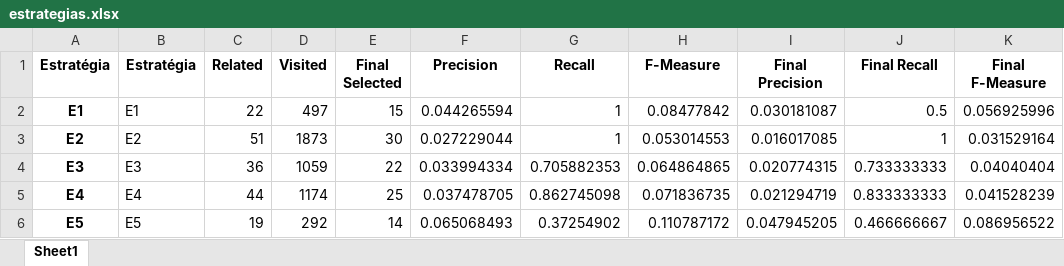
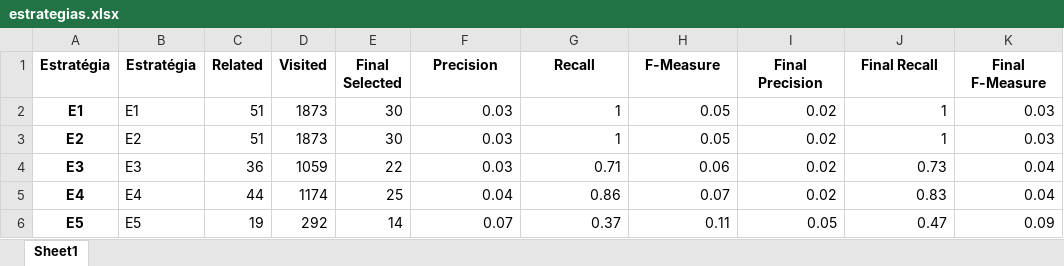
Before and after one commit to gems-uff/hybrid-strategies, an Excel workbook: experiment_1/notebooks/estrategias.xlsx, sheet Sheet1, drawn as a sheet; only a part is shown; values as stored, in another font and other column widths than the file's, no borders; the diff covers the shown part only; the diff names each change by its address in the sheet, - before the commit and + after, or states it on an @@ line.

```diff
--- a/experiment_1/notebooks/estrategias.xlsx (sheet Sheet1)
+++ b/experiment_1/notebooks/estrategias.xlsx (sheet Sheet1)
-C2 (Related): 22
+C2 (Related): 51
-D2 (Visited): 497
+D2 (Visited): 1873
-E2 (Final Selected): 15
+E2 (Final Selected): 30
-F2 (Precision): 0.044265594
+F2 (Precision): 0.03
-H2 (F-Measure): 0.08477842
+H2 (F-Measure): 0.05
-I2 (Final Precision): 0.030181087
+I2 (Final Precision): 0.02
-J2 (Final Recall): 0.5
+J2 (Final Recall): 1
-K2 (Final F-Measure): 0.056925996
+K2 (Final F-Measure): 0.03
-F3 (Precision): 0.027229044
+F3 (Precision): 0.03
-H3 (F-Measure): 0.053014553
+H3 (F-Measure): 0.05
-I3 (Final Precision): 0.016017085
+I3 (Final Precision): 0.02
-K3 (Final F-Measure): 0.031529164
+K3 (Final F-Measure): 0.03
-F4 (Precision): 0.033994334
+F4 (Precision): 0.03
-G4 (Recall): 0.705882353
+G4 (Recall): 0.71
-H4 (F-Measure): 0.064864865
+H4 (F-Measure): 0.06
-I4 (Final Precision): 0.020774315
+I4 (Final Precision): 0.02
-J4 (Final Recall): 0.733333333
+J4 (Final Recall): 0.73
-K4 (Final F-Measure): 0.04040404
+K4 (Final F-Measure): 0.04
-F5 (Precision): 0.037478705
+F5 (Precision): 0.04
-G5 (Recall): 0.862745098
+G5 (Recall): 0.86
-H5 (F-Measure): 0.071836735
+H5 (F-Measure): 0.07
-I5 (Final Precision): 0.021294719
+I5 (Final Precision): 0.02
-J5 (Final Recall): 0.833333333
+J5 (Final Recall): 0.83
-K5 (Final F-Measure): 0.041528239
+K5 (Final F-Measure): 0.04
-F6 (Precision): 0.065068493
+F6 (Precision): 0.07
-G6 (Recall): 0.37254902
+G6 (Recall): 0.37
-H6 (F-Measure): 0.110787172
+H6 (F-Measure): 0.11
-I6 (Final Precision): 0.047945205
+I6 (Final Precision): 0.05
-J6 (Final Recall): 0.466666667
+J6 (Final Recall): 0.47
-K6 (Final F-Measure): 0.086956522
+K6 (Final F-Measure): 0.09
```
Also changed, not shown: 11 edited cells elsewhere in this sheet, experiment_1/notebooks/tabela_grafo.xlsx, 5 other files.
